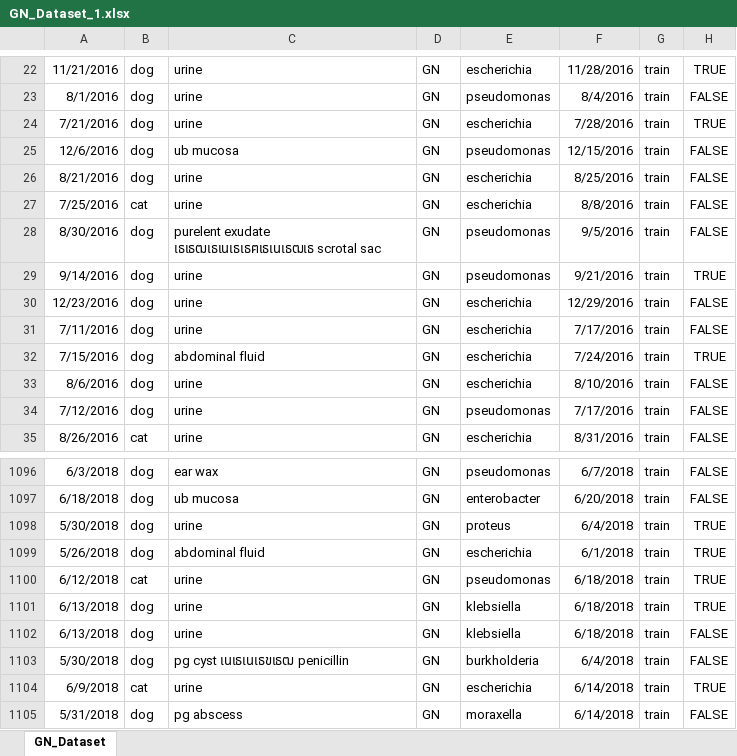
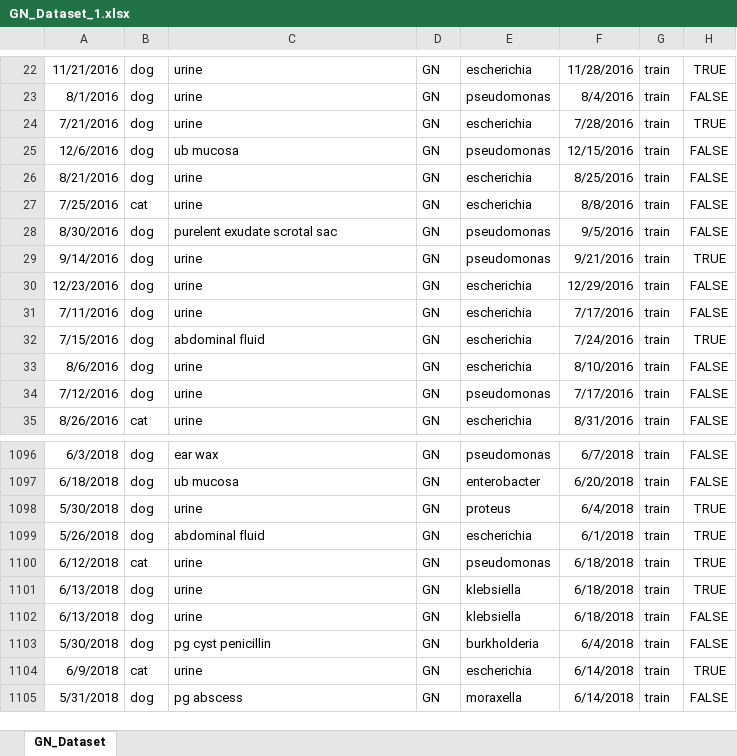
Before and after one commit to FiresoftPH/Data_Analytics, an Excel workbook: Lab 8/GN_Dataset_1.xlsx, sheet GN_Dataset, drawn as a sheet; only a part is shown, gaps mark what is left out; values as stored, in another font and other column widths than the file's, no borders; the diff names each change by its address in the sheet, - before the commit and + after, or states it on an @@ line.

Commit message:
Included data preprocessing for the project on old archival data

```diff
--- a/Lab 8/GN_Dataset_1.xlsx (sheet GN_Dataset)
+++ b/Lab 8/GN_Dataset_1.xlsx (sheet GN_Dataset)
-C28: purelent exudate เธเธฒเธเนเธเธฅเธเนเธฒเธ scrotal sac
+C28: purelent exudate scrotal sac
-C1103: pg cyst เนเธเนเธขเธฒ penicillin
+C1103: pg cyst penicillin
```
Also changed, not shown: 2 other files.
